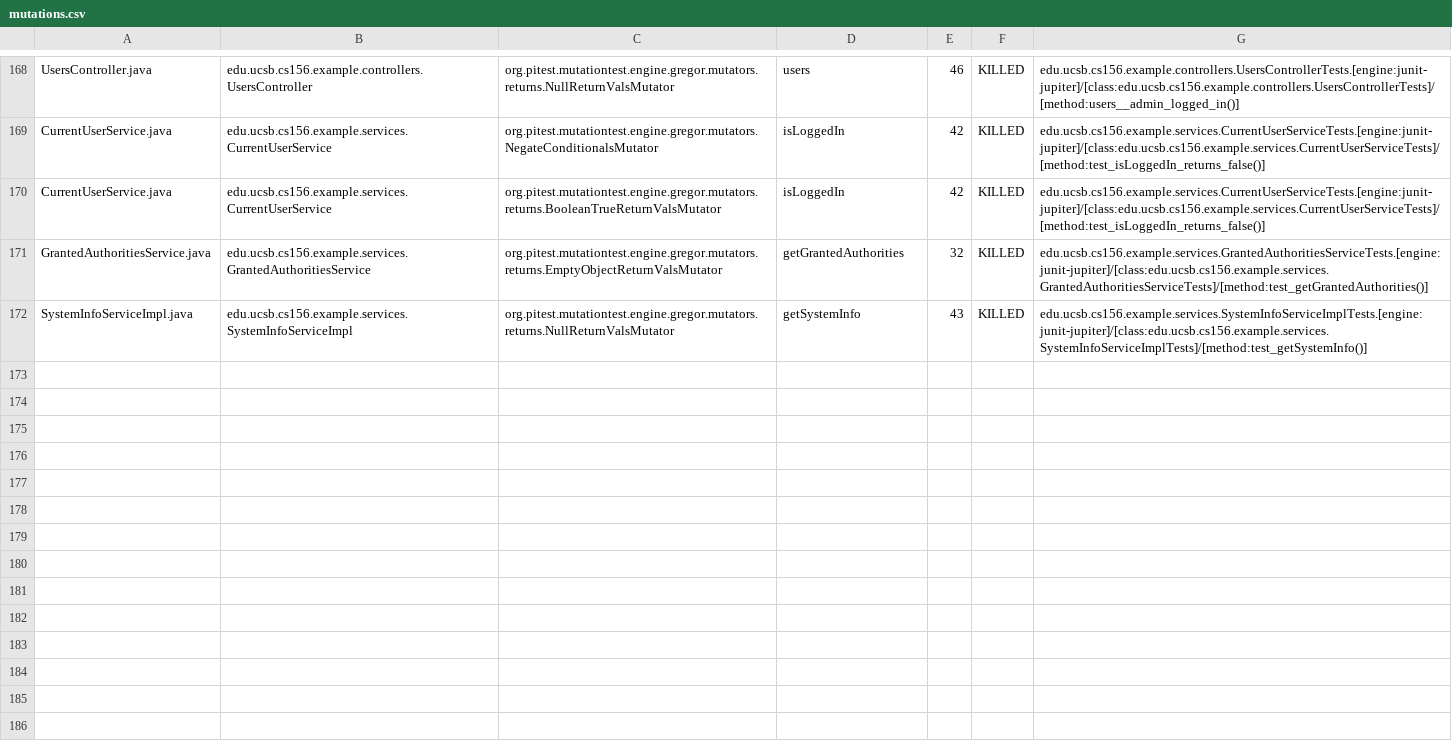
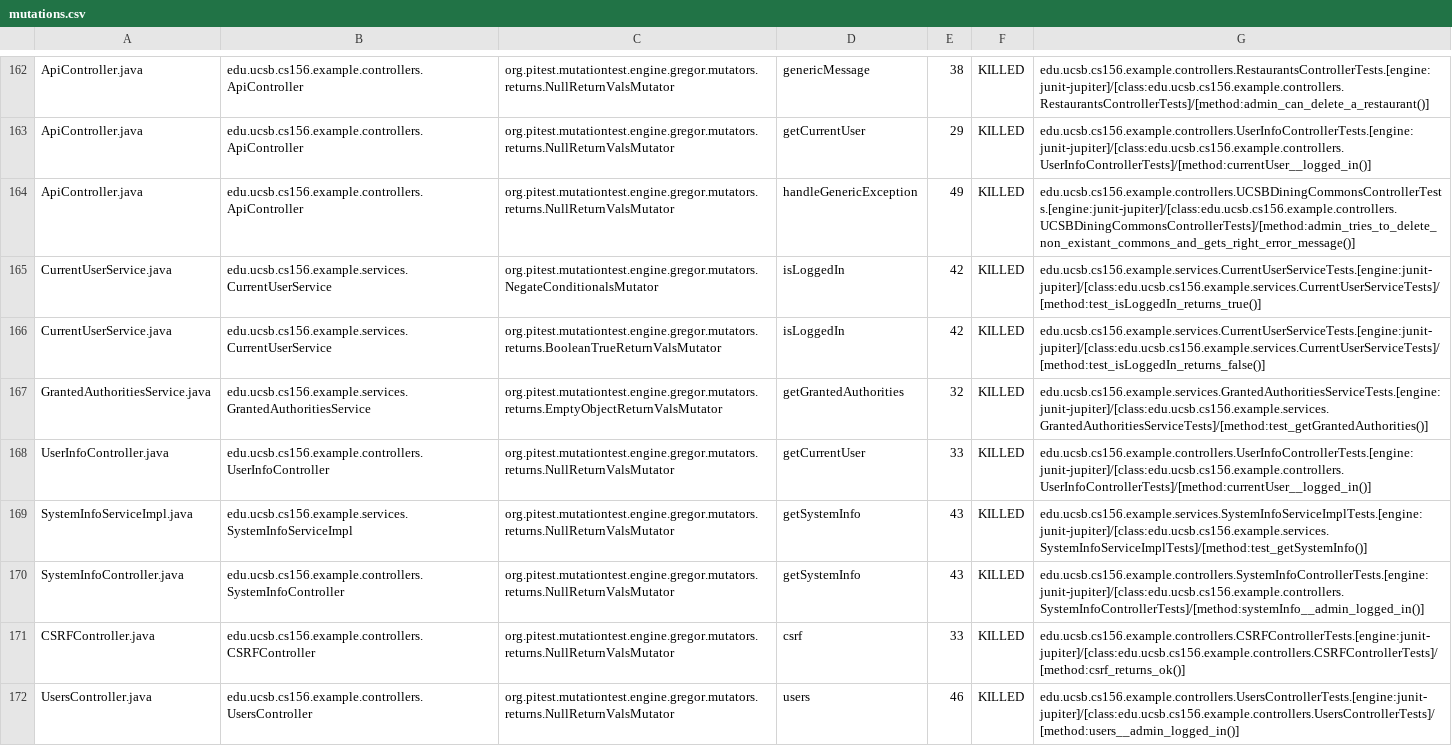
Before and after one commit to ucsb-cs156-s24/team03-s24-4pm-7, a CSV file: prs/111/pitest/mutations.csv, drawn as a sheet; only a part is shown, gaps mark what is left out; addresses are those after the commit; the diff covers the shown part only; the diff names each change by its address in the sheet, - before the commit and + after, or states it on an @@ line.

Commit message:
Deploying to gh-pages from @ ucsb-cs156-s24/team03-s24-4pm-7@7505c3039f910088c69e7a1af2bc62f8958471a8 🚀

```diff
--- a/prs/111/pitest/mutations.csv
+++ b/prs/111/pitest/mutations.csv
-A162: UsersController.java
+A162: ApiController.java
-B162: edu.ucsb.cs156.example.controllers.UsersController
+B162: edu.ucsb.cs156.example.controllers.ApiController
-D162: users
+D162: genericMessage
-E162: 46
+E162: 38
-G162: edu.ucsb.cs156.example.controllers.UsersControllerTests.[engine:junit-jupiter]/[class:edu.ucsb.cs156.example.controllers.UsersControllerTests]/[method:users__admin_logged_in()]
+G162: edu.ucsb.cs156.example.controllers.RestaurantsControllerTests.[engine:junit-jupiter]/[class:edu.ucsb.cs156.example.controllers.RestaurantsControllerTests]/[method:admin_can_delete_a_restaurant()]
@@ row 2 moved to row 163: ApiController.java @@
@@ row 3 moved to row 164: ApiController.java @@
-G165: edu.ucsb.cs156.example.services.CurrentUserServiceTests.[engine:junit-jupiter]/[class:edu.ucsb.cs156.example.services.CurrentUserServiceTests]/[method:test_isLoggedIn_returns_false()]
+G165: edu.ucsb.cs156.example.services.CurrentUserServiceTests.[engine:junit-jupiter]/[class:edu.ucsb.cs156.example.services.CurrentUserServiceTests]/[method:test_isLoggedIn_returns_true()]
@@ row 167 moved to row 168: UserInfoController.java @@
@@ row 98 moved to row 170: SystemInfoController.java @@
@@ row 23 moved to row 171: CSRFController.java @@
+row 172: UsersController.java | edu.ucsb.cs156.example.controllers.UsersController | org.pitest.mutationtest.engine.gregor.mutators.returns.NullReturnValsMutator | users | 46 | KILLED | edu.ucsb.cs156.example.controllers.UsersControllerTests.[engine:junit-jupiter]/[class:edu.ucsb.cs156.example.controllers.UsersControllerTests]/[method:users__admin_logged_in()]
```
Also changed, not shown: 1 removed row and 105 moved rows elsewhere in this file, 18 other files.
